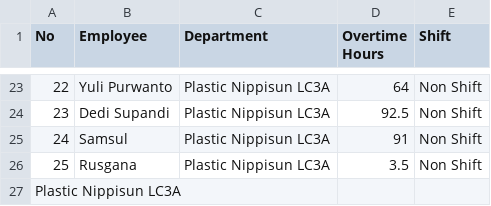
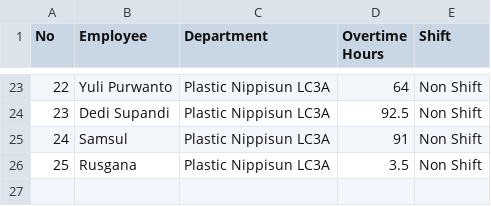
Before and after one commit to aldiansyah9395/kpi-overtime-app, a CSV file: data/kpi-data.csv, drawn as a sheet; only a part is shown, gaps mark what is left out.

Commit message:
Update kpi-data.csv

```diff
--- a/data/kpi-data.csv
+++ b/data/kpi-data.csv
@@ -26,2 +26 @@
 25,Rusgana,Plastic Nippisun LC3A,3.5,Non Shift
-Plastic Nippisun LC3A,,,,
```
